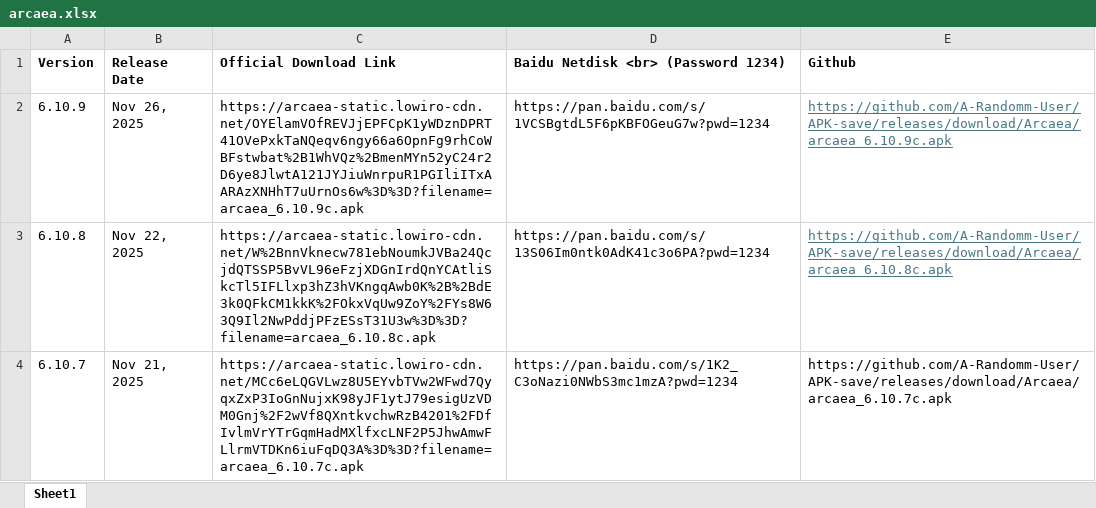
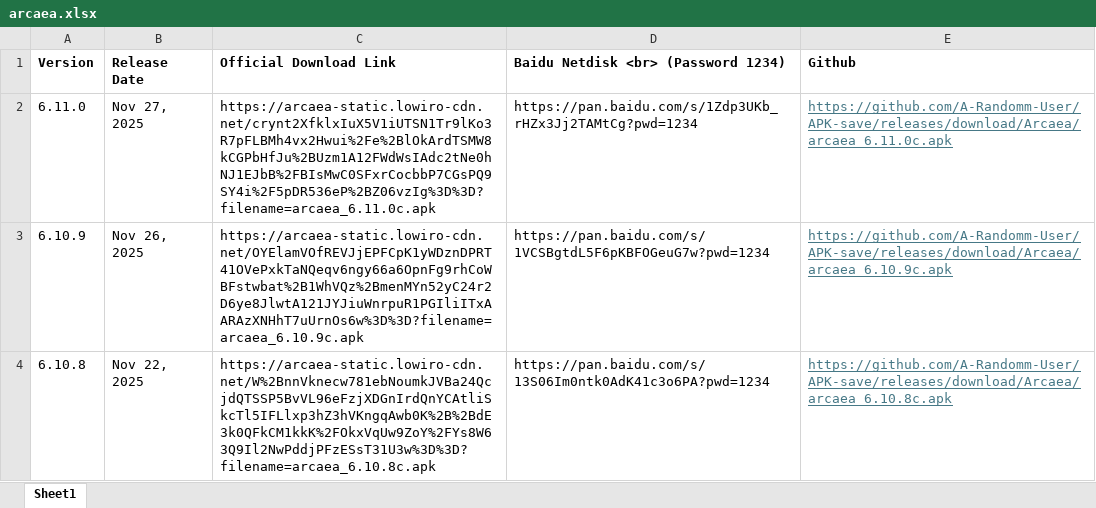
Before and after one commit to A-Randomm-User/APK-save, an Excel workbook: arcaea.xlsx, sheet Sheet1, drawn as a sheet; only a part is shown; the shorter side is filled out with more unchanged rows; values as stored, in another font and other column widths than the file's, no borders; the diff names each change by its address in the sheet, - before the commit and + after, or states it on an @@ line.

Commit message:
Update arcaea.xlsx

```diff
--- a/arcaea.xlsx (sheet Sheet1)
+++ b/arcaea.xlsx (sheet Sheet1)
+row 2: 6.11.0 | Nov 27, 2025 | https://arcaea-static.lowiro-cdn.net/crynt2XfklxIuX5V1iUTSN1Tr9lKo3R7pFLBMh4vx2Hwui%2Fe%2BlOkArdTSMW8kCGPbHfJu%2BUzm1A12FWdWsIAdc2tNe0hNJ1EJbB%2FBIsMwC0SFxrCocbbP7CGsPQ9SY4i%2F5pDR536eP%2BZ06vzIg%3D%3D?filename=arcaea_6.11.0c.apk | https://pan.baidu.com/s/1Zdp3UKb_rHZx3Jj2TAMtCg?pwd=1234 | https://github.com/A-Randomm-User/APK-save/releases/download/Arcaea/arcaea_6.11.0c.apk
```
